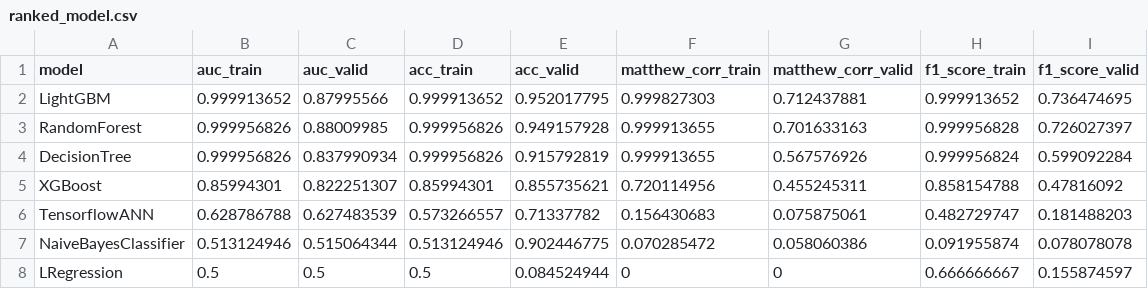
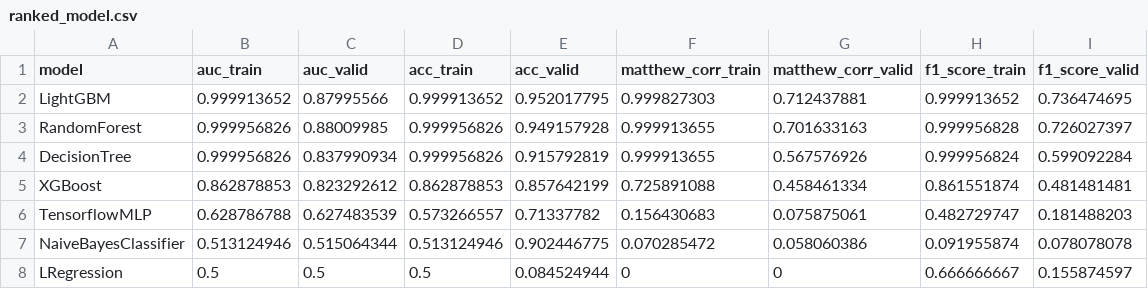
Before and after one commit to twlkenneth/EBAC_Sem2_CA1, a CSV file: q2_fraud_detection/results/ranked_model.csv, drawn as a sheet.

```diff
--- a/q2_fraud_detection/results/ranked_model.csv
+++ b/q2_fraud_detection/results/ranked_model.csv
@@ -4,4 +4,4 @@ RandomForest,0.999956826,0.88009985,0.999956826,0.949157928,0.999913655,0.701633
 DecisionTree,0.999956826,0.837990934,0.999956826,0.915792819,0.999913655,0.567576926,0.999956824,0.599092284
-XGBoost,0.85994301,0.822251307,0.85994301,0.855735621,0.720114956,0.455245311,0.858154788,0.47816092
-TensorflowANN,0.628786788,0.627483539,0.573266557,0.71337782,0.156430683,0.075875061,0.482729747,0.181488203
+XGBoost,0.862878853,0.823292612,0.862878853,0.857642199,0.725891088,0.458461334,0.861551874,0.481481481
+TensorflowMLP,0.628786788,0.627483539,0.573266557,0.71337782,0.156430683,0.075875061,0.482729747,0.181488203
 NaiveBayesClassifier,0.513124946,0.515064344,0.513124946,0.902446775,0.070285472,0.058060386,0.091955874,0.078078078
```
Also changed, not shown: 3 other files.
